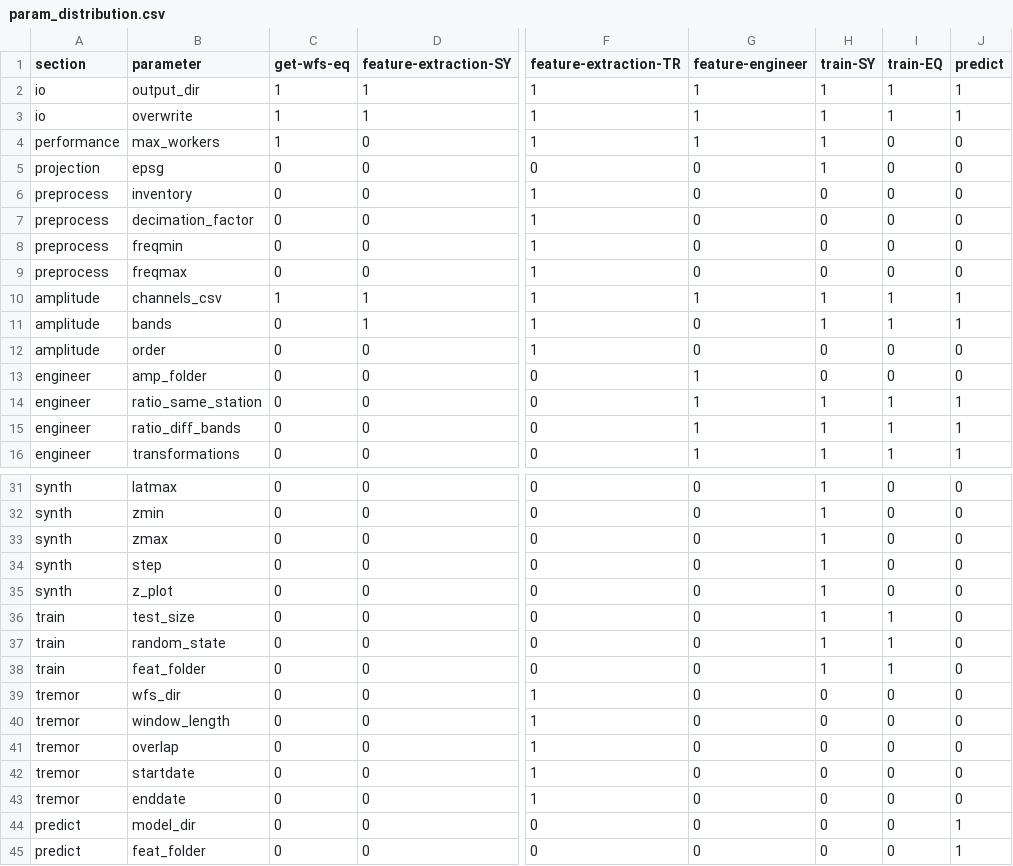
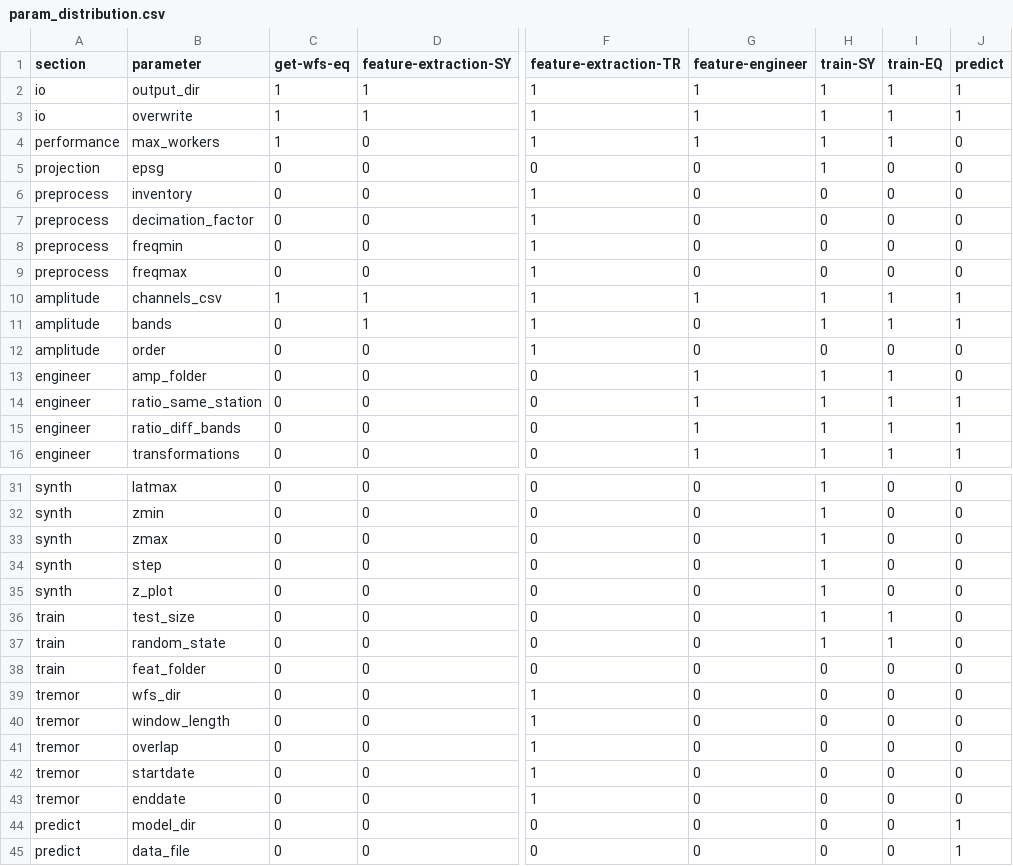
Before and after one commit to lvanderlaat/tl, a CSV file: tl/param_distribution.csv, drawn as a sheet; only a part is shown, gaps mark what is left out; the diff names each change by its address in the sheet, - before the commit and + after, or states it on an @@ line.

```diff
--- a/tl/param_distribution.csv
+++ b/tl/param_distribution.csv
-I4 (train-EQ): 0
+I4 (train-EQ): 1
-H13 (train-SY): 0
+H13 (train-SY): 1
-I13 (train-EQ): 0
+I13 (train-EQ): 1
-H38 (train-SY): 1
+H38 (train-SY): 0
-I38 (train-EQ): 1
+I38 (train-EQ): 0
-B45 (parameter): feat_folder
+B45 (parameter): data_file
```
Also changed, not shown: 6 other files.
